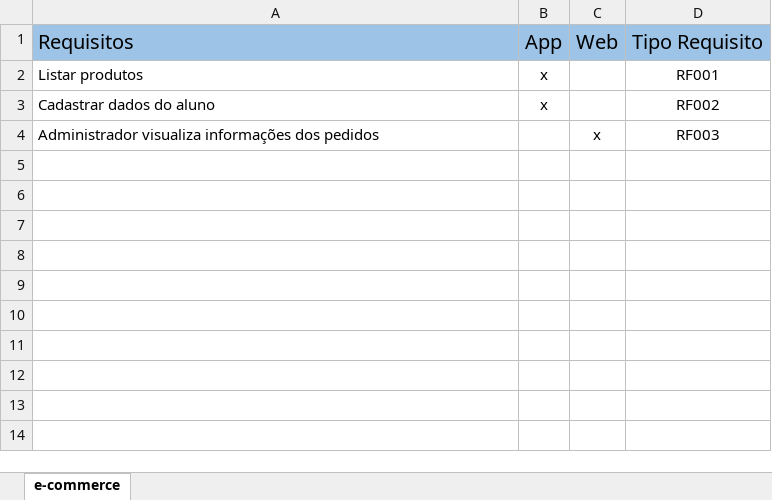
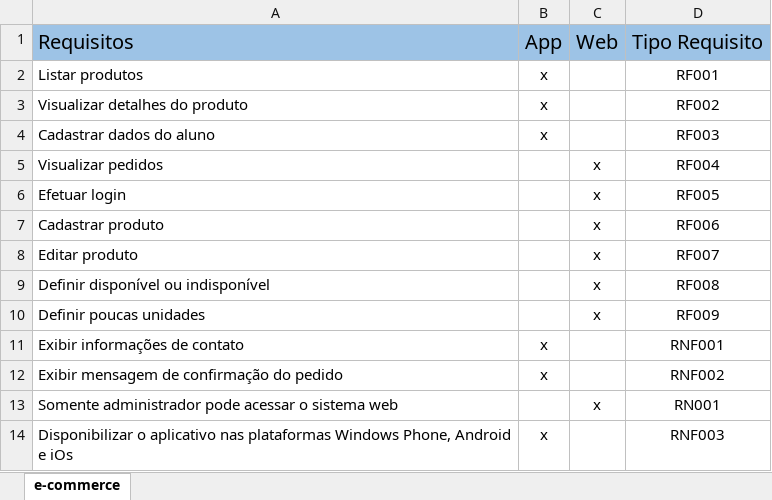
Before and after one commit to Saulomsantos/2s2019-t3-sprint1-e-commerce-Senai, an Excel workbook: documentacao/levantamento-requisitos.xlsx, sheet e-commerce, drawn as a sheet; values as stored, in another font and other column widths than the file's, no borders; addresses are those after the commit; the diff names each change by its address in the sheet, - before the commit and + after, or states it on an @@ line.

Commit message:
Atualiza o levantamento de requisitos

```diff
--- a/documentacao/levantamento-requisitos.xlsx (sheet e-commerce)
+++ b/documentacao/levantamento-requisitos.xlsx (sheet e-commerce)
+row 3: Visualizar detalhes do produto | x |  | RF002
-D4: RF002
+D4: RF003
+row 5: Visualizar pedidos |  | x | RF004
+row 6: Efetuar login |  | x | RF005
+row 7: Cadastrar produto |  | x | RF006
+row 8: Editar produto |  | x | RF007
-A9: Administrador visualiza informações dos pedidos
+A9: Definir disponível ou indisponível
-D9: RF003
+D9: RF008
+row 10: Definir poucas unidades |  | x | RF009
+row 11: Exibir informações de contato | x |  | RNF001
+row 12: Exibir mensagem de confirmação do pedido | x |  | RNF002
+row 13: Somente administrador pode acessar o sistema web |  | x | RN001
+row 14: Disponibilizar o aplicativo nas plataformas Windows Phone, Android e iOs | x |  | RNF003
```
